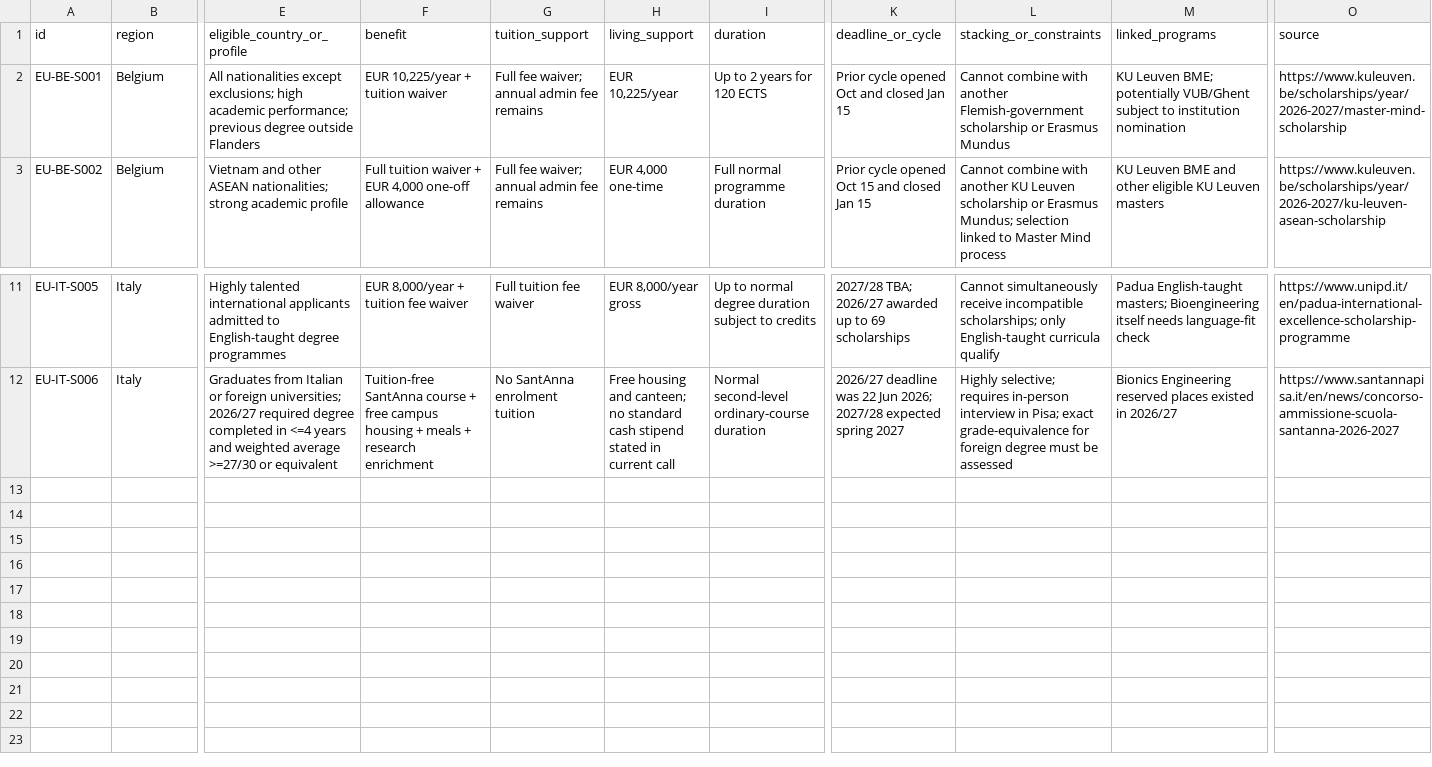
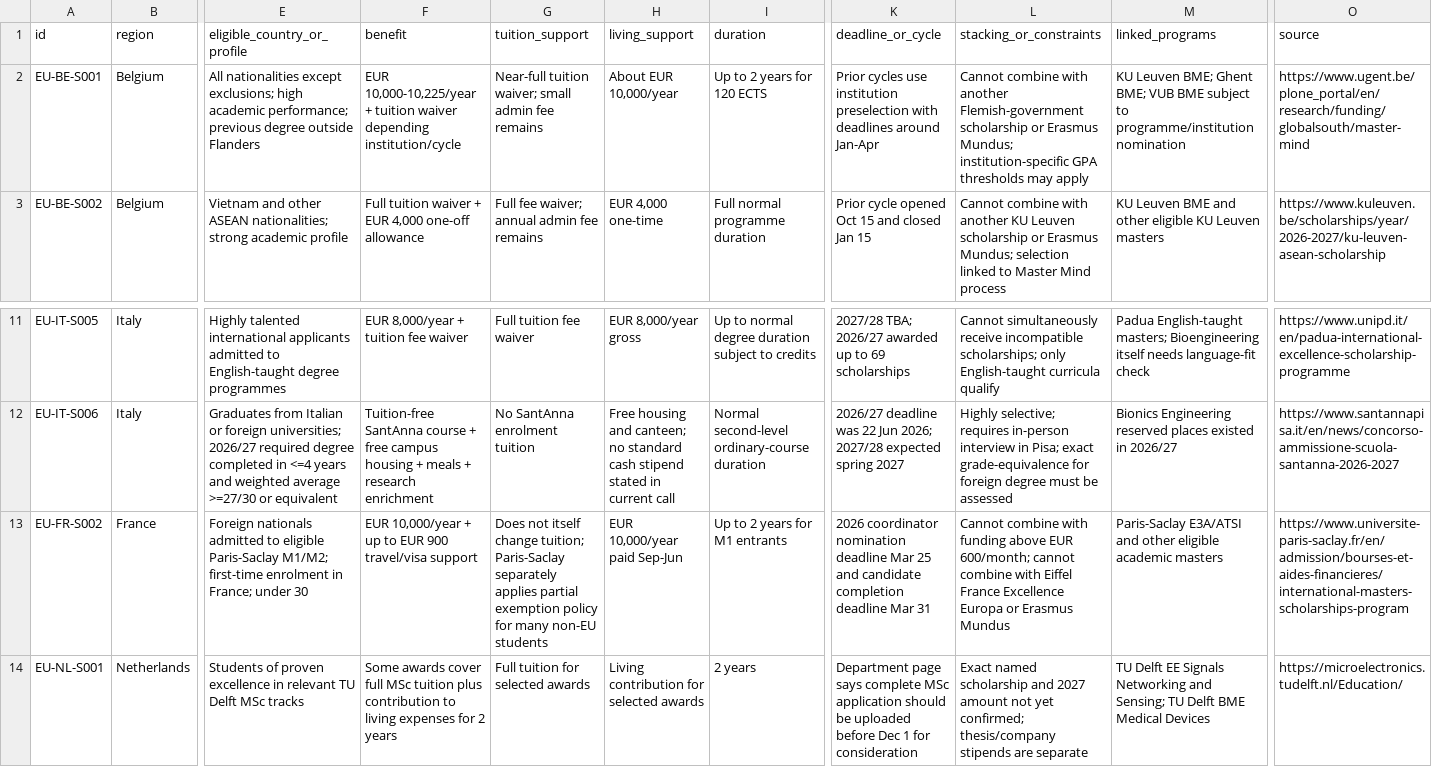
Before and after one commit to tsuuanmi/Education, a CSV file: data/master/scholarships.csv, drawn as a sheet; only a part is shown, gaps mark what is left out; rows hold the shown columns only; the diff names each change by its address in the sheet, - before the commit and + after, or states it on an @@ line.

Commit message:
data: add Paris-Saclay and TU Delft funding routes

```diff
--- a/data/master/scholarships.csv
+++ b/data/master/scholarships.csv
-F2 (benefit): EUR 10,225/year + tuition waiver
+F2 (benefit): EUR 10,000-10,225/year + tuition waiver depending institution/cycle
-G2 (tuition_support): Full fee waiver; annual admin fee remains
+G2 (tuition_support): Near-full tuition waiver; small admin fee remains
-H2 (living_support): EUR 10,225/year
+H2 (living_support): About EUR 10,000/year
-K2 (deadline_or_cycle): Prior cycle opened Oct and closed Jan 15
+K2 (deadline_or_cycle): Prior cycles use institution preselection with deadlines around Jan-Apr
-L2 (stacking_or_constraints): …or Erasmus Mundus
+L2 (stacking_or_constraints): …or Erasmus Mundus; institution-specific GPA thresholds may apply
-M2 (linked_programs): …Leuven BME; potentially VUB/Ghent subject to institution nomination
+M2 (linked_programs): …Leuven BME; Ghent BME; VUB BME subject to programme/institution nomination
-O2 (source): https://www.kuleuven.be/scholarships/year/2026-2027/master-mind-scholarship
+O2 (source): https://www.ugent.be/plone_portal/en/research/funding/globalsouth/master-mind
+row 13: EU-FR-S002 | France | Foreign nationals admitted to eligible Paris-Saclay M1/M2; first-time enrolment in France; under 30 | EUR 10,000/year + up to EUR 900 travel/visa support | Does not itself change tuition; Paris-Saclay separately applies partial exemption policy for many non-EU students | EUR 10,000/year paid Sep-Jun | Up to 2 years for M1 entrants | 2026 coordinator nomination deadline Mar 25 and candidate completion deadline Mar 31 | Cannot combine with funding above EUR 600/month; cannot combine with Eiffel France Excellence Europa or Erasmus Mundus | Paris-Saclay E3A/ATSI and other eligible academic masters | https://www.universite-paris-saclay.fr/en/admission/bourses-et-aides-financieres/international-masters-scholarships-program
+row 14: EU-NL-S001 | Netherlands | Students of proven excellence in relevant TU Delft MSc tracks | Some awards cover full MSc tuition plus contribution to living expenses for 2 years | Full tuition for selected awards | Living contribution for selected awards | 2 years | Department page says complete MSc application should be uploaded before Dec 1 for consideration | Exact named scholarship and 2027 amount not yet confirmed; thesis/company stipends are separate | TU Delft EE Signals Networking and Sensing; TU Delft BME Medical Devices | https://microelectronics.tudelft.nl/Education/
```
